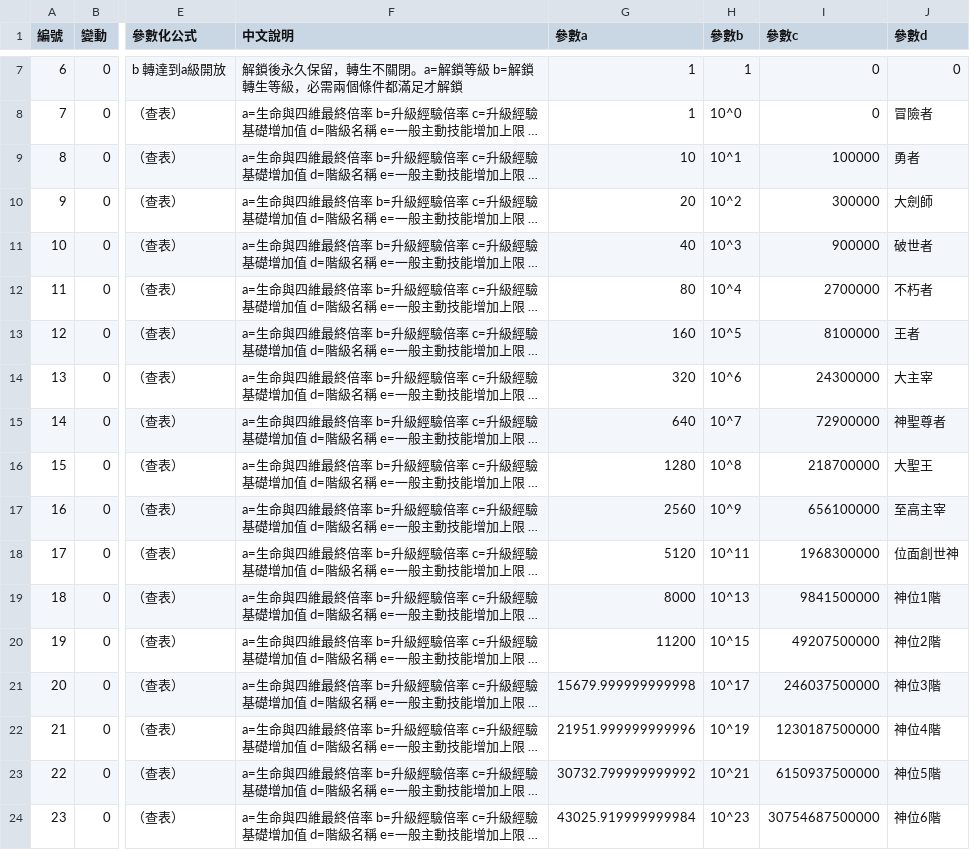
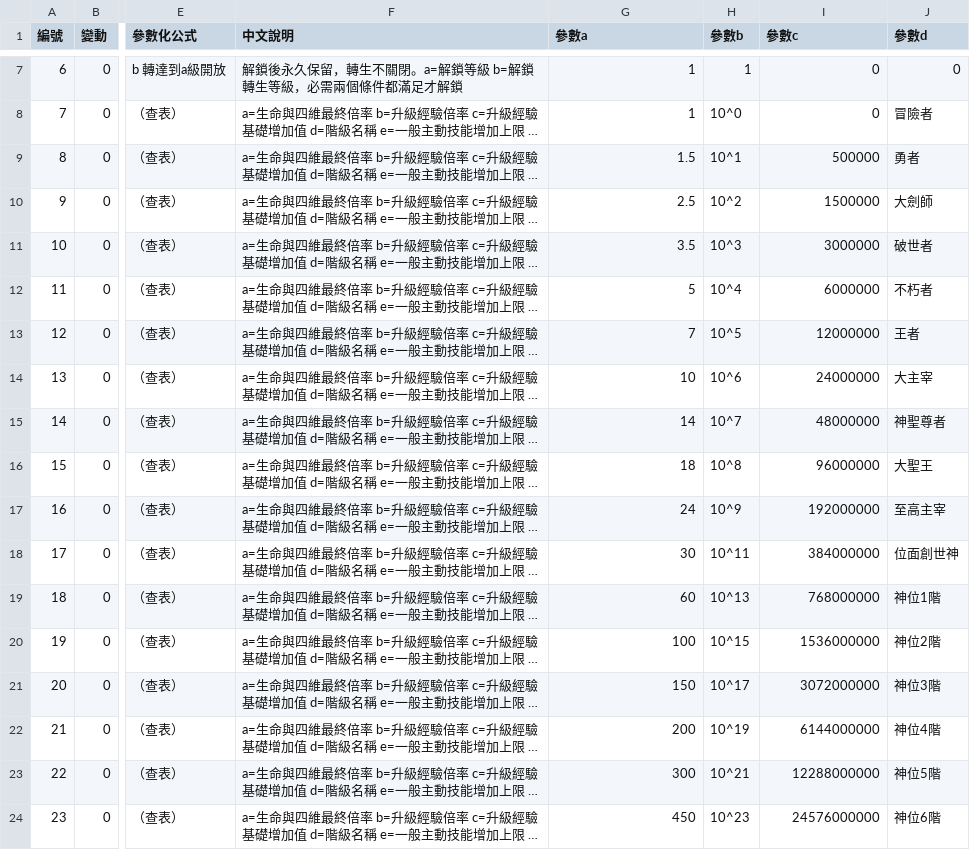
Before and after one commit to myKOF/Idle-RPG, a CSV file: config/CSV/game_parameters.csv, drawn as a sheet; only a part is shown, gaps mark what is left out; long unchanged cells end in …; the diff covers the shown part only; the diff names each change by its address in the sheet, - before the commit and + after, or states it on an @@ line.

```diff
--- a/config/CSV/game_parameters.csv
+++ b/config/CSV/game_parameters.csv
-G9 (參數a): 10
+G9 (參數a): 1.5
-I9 (參數c): 100000
+I9 (參數c): 500000
-G10 (參數a): 20
+G10 (參數a): 2.5
-I10 (參數c): 300000
+I10 (參數c): 1500000
-G11 (參數a): 40
+G11 (參數a): 3.5
-I11 (參數c): 900000
+I11 (參數c): 3000000
-G12 (參數a): 80
+G12 (參數a): 5
-I12 (參數c): 2700000
+I12 (參數c): 6000000
-G13 (參數a): 160
+G13 (參數a): 7
-I13 (參數c): 8100000
+I13 (參數c): 12000000
-G14 (參數a): 320
+G14 (參數a): 10
-I14 (參數c): 24300000
+I14 (參數c): 24000000
-G15 (參數a): 640
+G15 (參數a): 14
-I15 (參數c): 72900000
+I15 (參數c): 48000000
-G16 (參數a): 1280
+G16 (參數a): 18
-I16 (參數c): 218700000
+I16 (參數c): 96000000
-G17 (參數a): 2560
+G17 (參數a): 24
-I17 (參數c): 656100000
+I17 (參數c): 192000000
-G18 (參數a): 5120
+G18 (參數a): 30
-I18 (參數c): 1968300000
+I18 (參數c): 384000000
-G19 (參數a): 8000
+G19 (參數a): 60
-I19 (參數c): 9841500000
+I19 (參數c): 768000000
-G20 (參數a): 11200
+G20 (參數a): 100
-I20 (參數c): 49207500000
+I20 (參數c): 1536000000
-G21 (參數a): 15679.999999999998
+G21 (參數a): 150
-I21 (參數c): 246037500000
+I21 (參數c): 3072000000
-G22 (參數a): 21951.999999999996
+G22 (參數a): 200
-I22 (參數c): 1230187500000
+I22 (參數c): 6144000000
-G23 (參數a): 30732.799999999992
+G23 (參數a): 300
-I23 (參數c): 6150937500000
+I23 (參數c): 12288000000
-G24 (參數a): 43025.919999999984
+G24 (參數a): 450
-I24 (參數c): 30754687500000
+I24 (參數c): 24576000000
```
Also changed, not shown: 44 edited cells elsewhere in this file, config/CSV/Equipment_Affix.csv, 2 other files.
